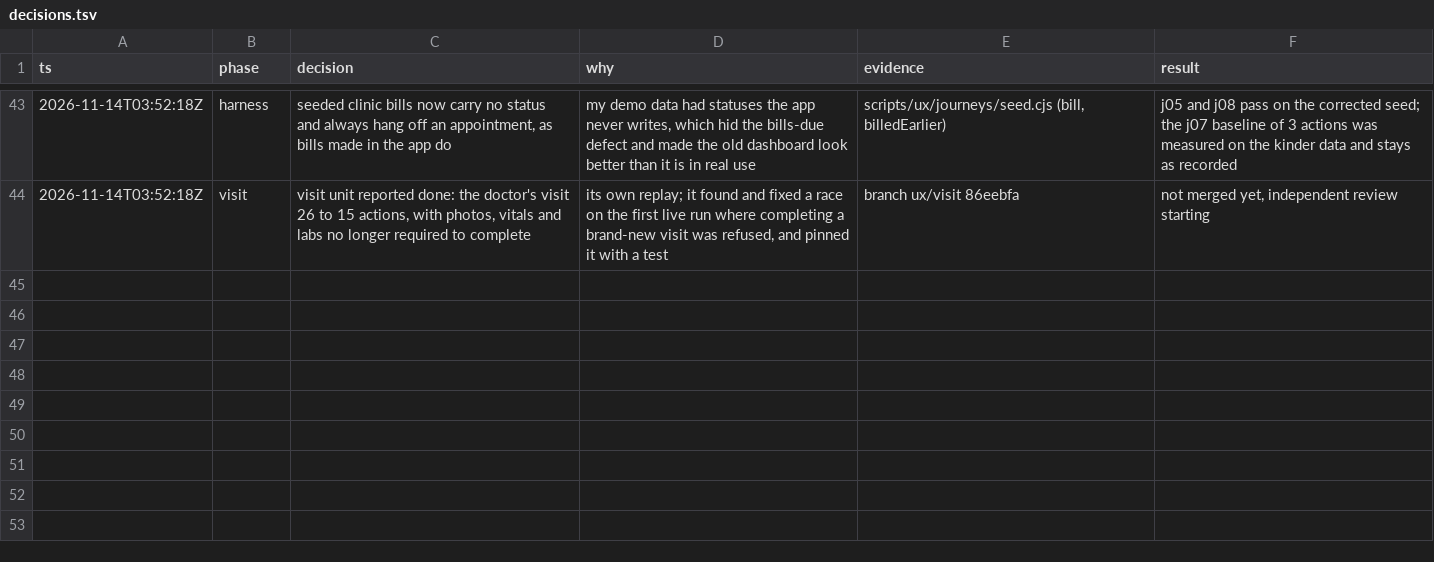
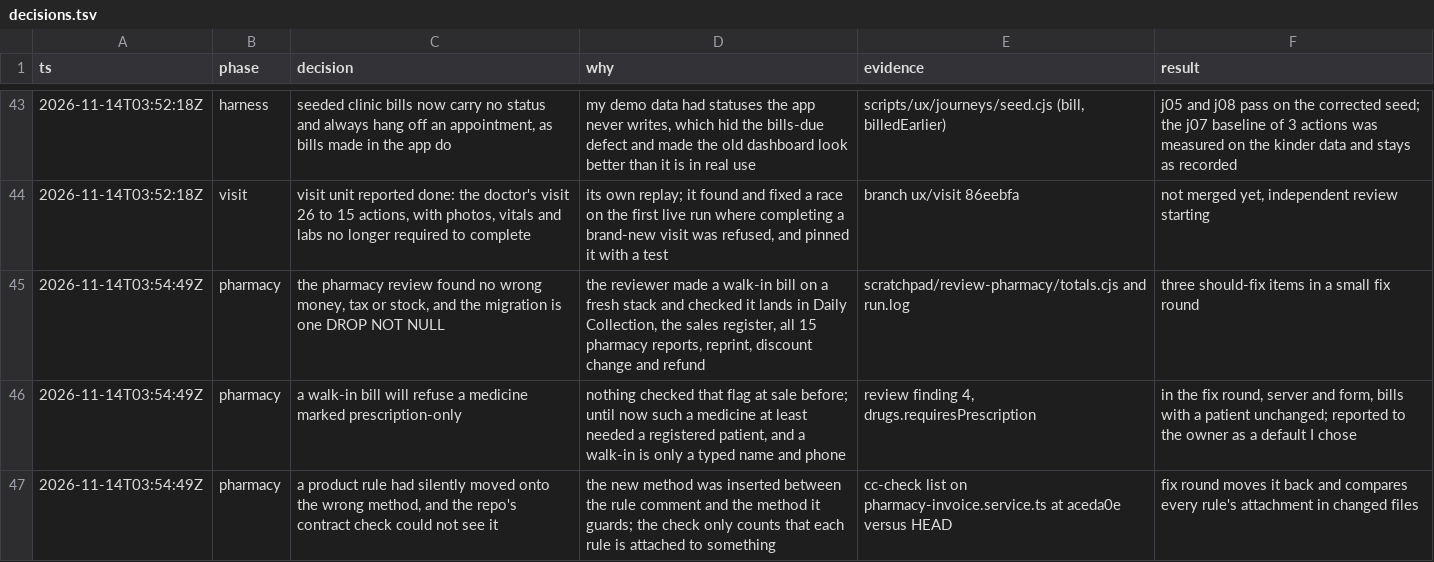
Before and after one commit to nareshshah139/Clinic_Management_System, a TSV file: docs/ux-flow/decisions.tsv, drawn as a sheet; only a part is shown, gaps mark what is left out.

```diff
--- a/docs/ux-flow/decisions.tsv
+++ b/docs/ux-flow/decisions.tsv
@@ -44 +44,4 @@ ts	phase	decision	why	evidence	result
 2026-11-14T03:52:18Z	visit	visit unit reported done: the doctor's visit 26 to 15 actions, with photos, vitals and labs no longer required to complete	its own replay; it found and fixed a race on the first live run where completing a brand-new visit was refused, and pinned it with a test	branch ux/visit 86eebfa	not merged yet, independent review starting
+2026-11-14T03:54:49Z	pharmacy	the pharmacy review found no wrong money, tax or stock, and the migration is one DROP NOT NULL	the reviewer made a walk-in bill on a fresh stack and checked it lands in Daily Collection, the sales register, all 15 pharmacy reports, reprint, discount change and refund	scratchpad/review-pharmacy/totals.cjs and run.log	three should-fix items in a small fix round
+2026-11-14T03:54:49Z	pharmacy	a walk-in bill will refuse a medicine marked prescription-only	nothing checked that flag at sale before; until now such a medicine at least needed a registered patient, and a walk-in is only a typed name and phone	review finding 4, drugs.requiresPrescription	in the fix round, server and form, bills with a patient unchanged; reported to the owner as a default I chose
+2026-11-14T03:54:49Z	pharmacy	a product rule had silently moved onto the wrong method, and the repo's contract check could not see it	the new method was inserted between the rule comment and the method it guards; the check only counts that each rule is attached to something	cc-check list on pharmacy-invoice.service.ts at aceda0e versus HEAD	fix round moves it back and compares every rule's attachment in changed files
```
